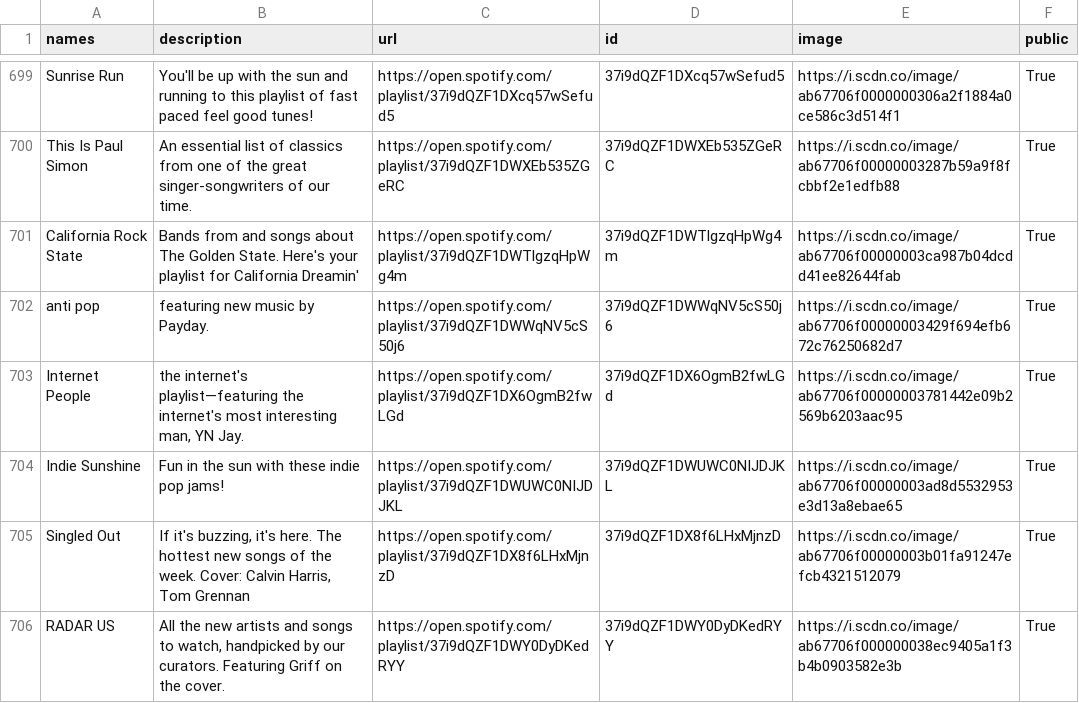
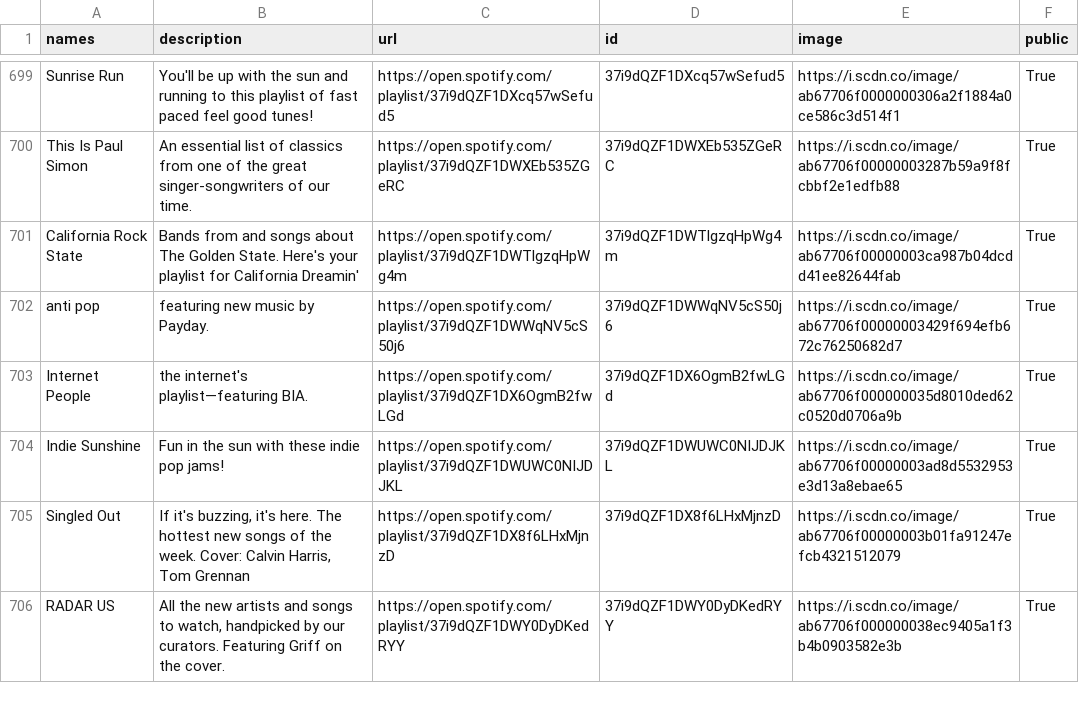
Before and after one commit to GrAMATO/Spotify_final, a CSV file: Testfolder/data_playlists.csv, drawn as a sheet; only a part is shown, gaps mark what is left out; the diff covers the shown part only.

```diff
--- a/Testfolder/data_playlists.csv
+++ b/Testfolder/data_playlists.csv
@@ -713,5 +714,5 @@ California Rock State,Bands from and songs about The Golden State. Here's your p
 anti pop,featuring new music by Payday.,https://open.spotify.com/playlist/37i9dQZF1DWWqNV5cS50j6,37i9dQZF1DWWqNV5cS50j6,https://i.scdn.co/image/ab67706f00000003429f694efb672c76250682d7,True
-Internet People,"the internet's playlist—featuring the internet's most interesting man, YN Jay.
-
-",https://open.spotify.com/playlist/37i9dQZF1DX6OgmB2fwLGd,37i9dQZF1DX6OgmB2fwLGd,https://i.scdn.co/image/ab67706f00000003781442e09b2569b6203aac95,True
+Internet People,"the internet's playlist—featuring BIA.
+
+",https://open.spotify.com/playlist/37i9dQZF1DX6OgmB2fwLGd,37i9dQZF1DX6OgmB2fwLGd,https://i.scdn.co/image/ab67706f000000035d8010ded62c0520d0706a9b,True
 Indie Sunshine,Fun in the sun with these indie pop jams!,https://open.spotify.com/playlist/37i9dQZF1DWUWC0NIJDJKL,37i9dQZF1DWUWC0NIJDJKL,https://i.scdn.co/image/ab67706f00000003ad8d5532953e3d13a8ebae65,True
```
Also changed, not shown: 51 edited cells elsewhere in this file.
